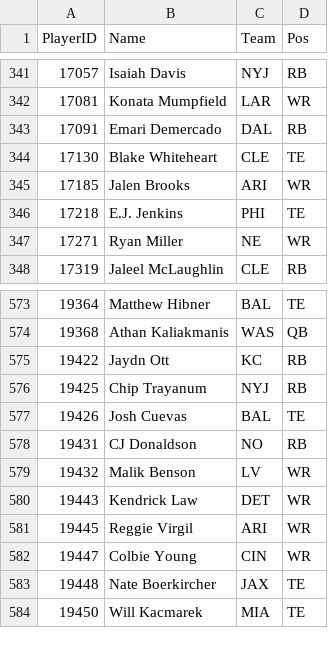
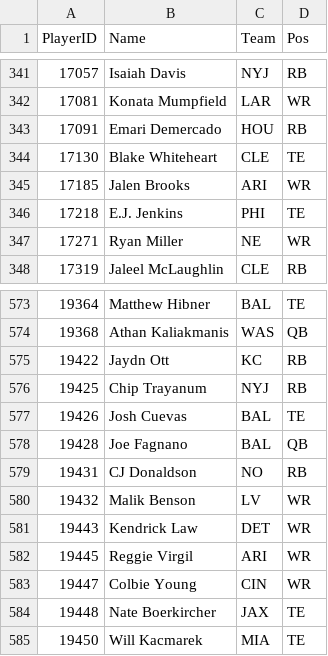
Before and after one commit to pmammino/NFLProjectionsCheck, a CSV file: data/players/2026.csv, drawn as a sheet; only a part is shown, gaps mark what is left out.

```diff
--- a/data/players/2026.csv
+++ b/data/players/2026.csv
@@ -342,3 +342,3 @@ PlayerID,Name,Team,Pos
 17081,Konata Mumpfield,LAR,WR
-17091,Emari Demercado,DAL,RB
+17091,Emari Demercado,HOU,RB
 17130,Blake Whiteheart,CLE,TE
@@ -577,2 +577,3 @@ PlayerID,Name,Team,Pos
 19426,Josh Cuevas,BAL,TE
+19428,Joe Fagnano,BAL,QB
 19431,CJ Donaldson,NO,RB
```
Also changed, not shown: 1 other file.
